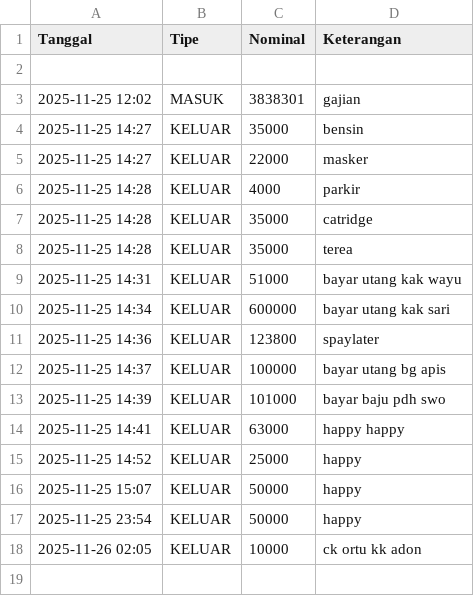
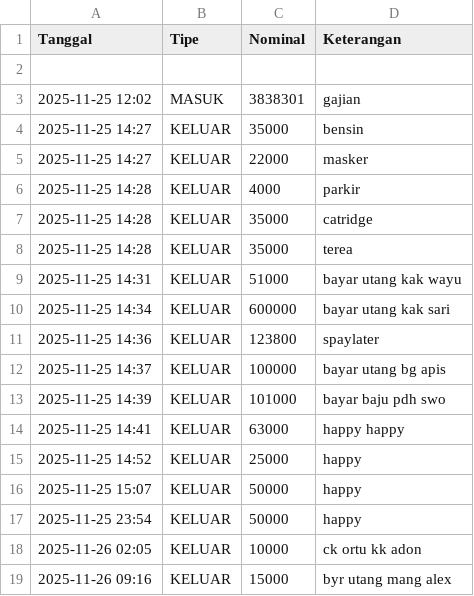
Before and after one commit to Yokuga/bot-admin-saya, a CSV file: keuangan.csv, drawn as a sheet; the diff names each change by its address in the sheet, - before the commit and + after, or states it on an @@ line.

Commit message:
Add KELUAR

```diff
--- a/keuangan.csv
+++ b/keuangan.csv
+row 19: 2025-11-26 09:16 | KELUAR | 15000 | byr utang mang alex
```
